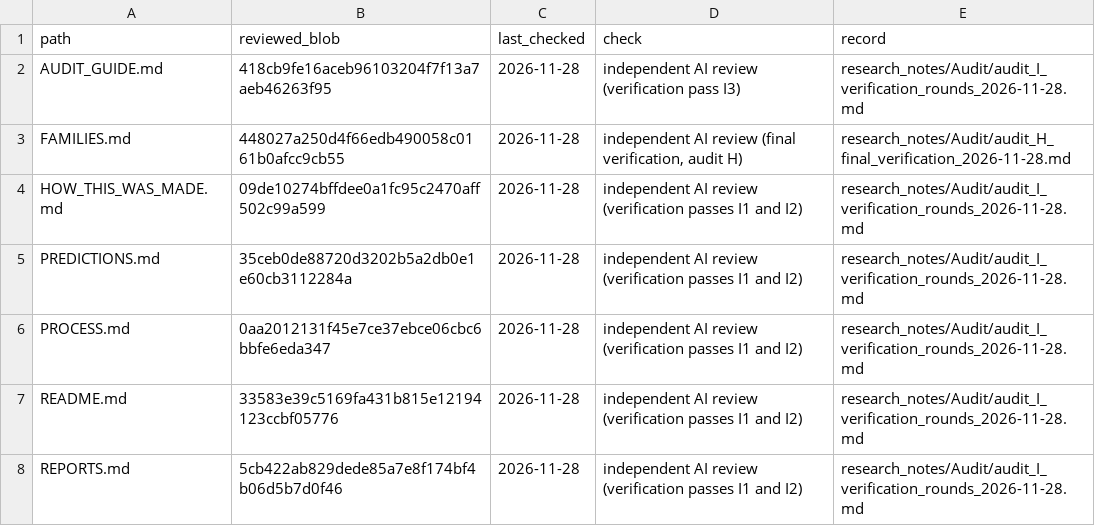
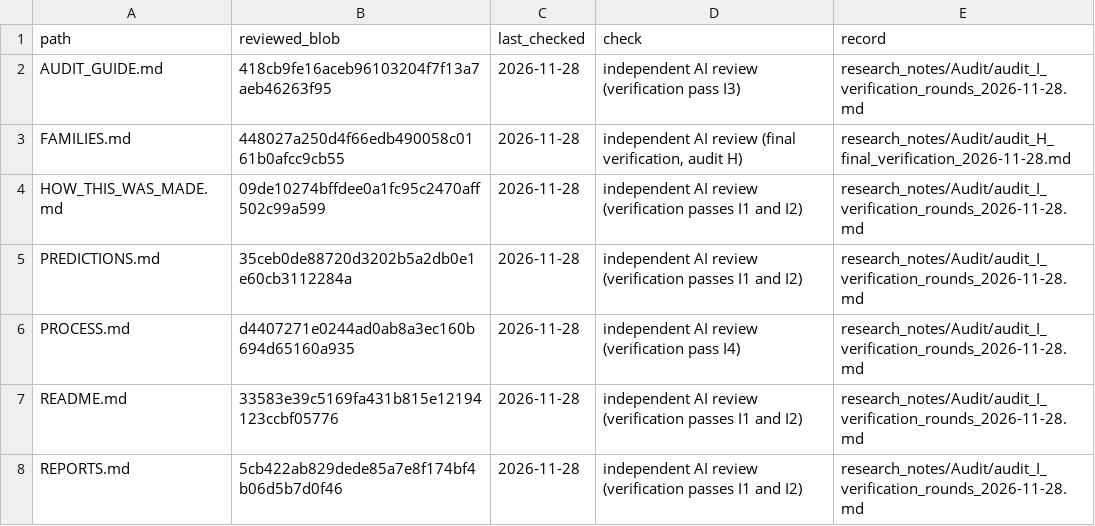
Before and after one commit to mgegen15-dev/For_John, a CSV file: data/review_log.csv, drawn as a sheet; only a part is shown.

```diff
--- a/data/review_log.csv
+++ b/data/review_log.csv
@@ -5,3 +5,3 @@ HOW_THIS_WAS_MADE.md,09de10274bffdee0a1fc95c2470aff502c99a599,2026-11-28,indepen
 PREDICTIONS.md,35ceb0de88720d3202b5a2db0e1e60cb3112284a,2026-11-28,independent AI review (verification passes I1 and I2),research_notes/Audit/audit_I_verification_rounds_2026-11-28.md
-PROCESS.md,0aa2012131f45e7ce37ebce06cbc6bbfe6eda347,2026-11-28,independent AI review (verification passes I1 and I2),research_notes/Audit/audit_I_verification_rounds_2026-11-28.md
+PROCESS.md,d4407271e0244ad0ab8a3ec160b694d65160a935,2026-11-28,independent AI review (verification pass I4),research_notes/Audit/audit_I_verification_rounds_2026-11-28.md
 README.md,33583e39c5169fa431b815e12194123ccbf05776,2026-11-28,independent AI review (verification passes I1 and I2),research_notes/Audit/audit_I_verification_rounds_2026-11-28.md
```
Also changed, not shown: 4 other files.
